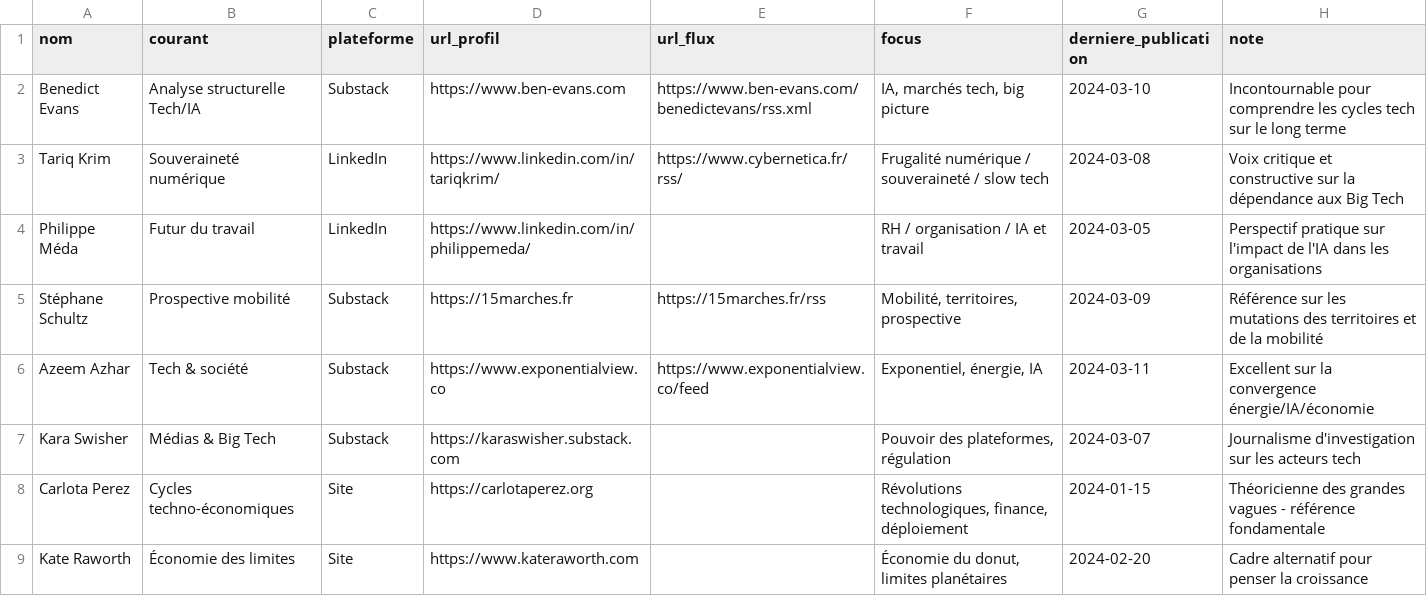
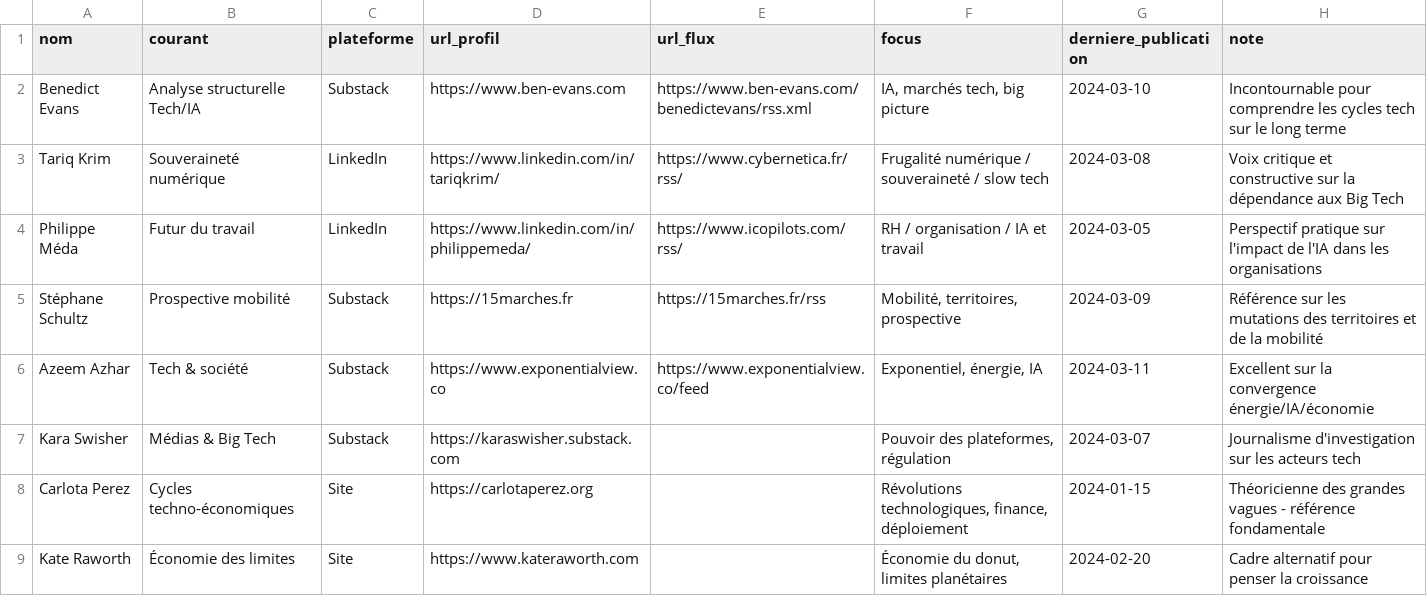
Before and after one commit to GabrielPlassat/tableaubord_innov, a CSV file: data/personnes.csv, drawn as a sheet.

Commit message:
Update personnes.csv

```diff
--- a/data/personnes.csv
+++ b/data/personnes.csv
@@ -3,3 +3,3 @@ Benedict Evans,Analyse structurelle Tech/IA,Substack,https://www.ben-evans.com,h
 Tariq Krim,Souveraineté numérique,LinkedIn,https://www.linkedin.com/in/tariqkrim/,https://www.cybernetica.fr/rss/,Frugalité numérique / souveraineté / slow tech,2024-03-08,Voix critique et constructive sur la dépendance aux Big Tech
-Philippe Méda,Futur du travail,LinkedIn,https://www.linkedin.com/in/philippemeda/,,RH / organisation / IA et travail,2024-03-05,Perspectif pratique sur l'impact de l'IA dans les organisations
+Philippe Méda,Futur du travail,LinkedIn,https://www.linkedin.com/in/philippemeda/,https://www.icopilots.com/rss/,RH / organisation / IA et travail,2024-03-05,Perspectif pratique sur l'impact de l'IA dans les organisations
 Stéphane Schultz,Prospective mobilité,Substack,https://15marches.fr,https://15marches.fr/rss,"Mobilité, territoires, prospective",2024-03-09,Référence sur les mutations des territoires et de la mobilité
```
